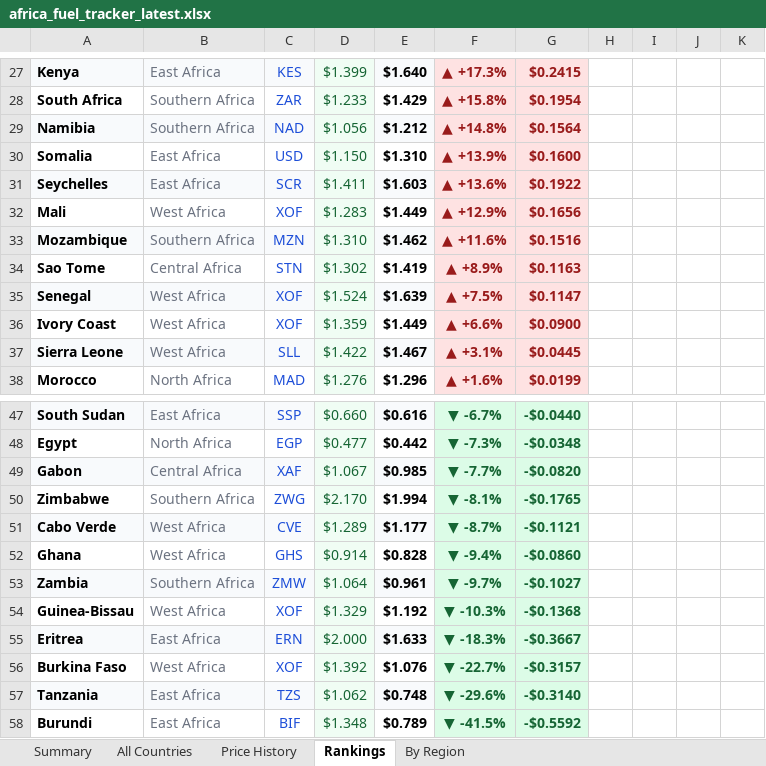
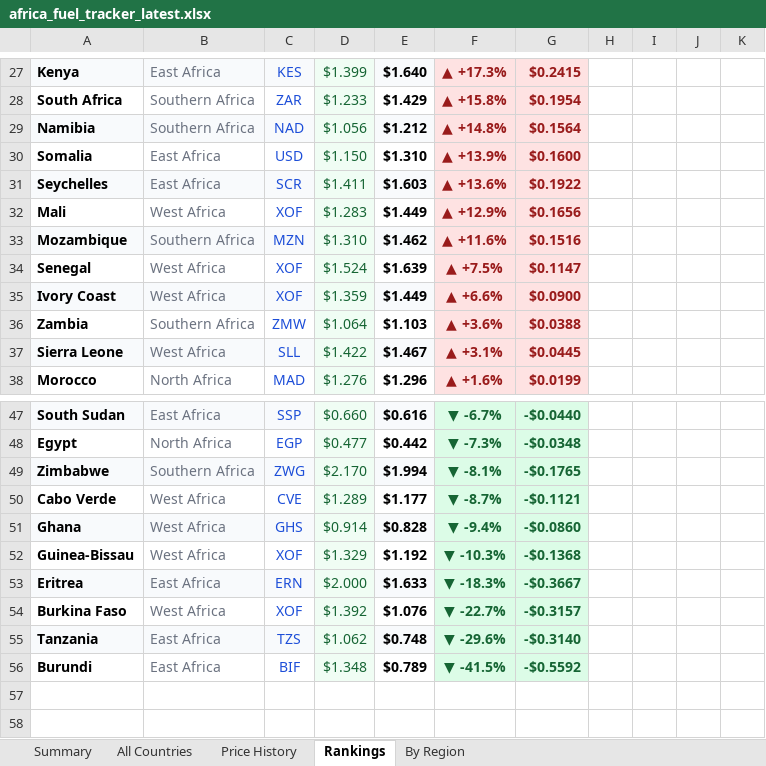
Before and after one commit to Data-Innovation-For-Africa/africa-fuel-tracker, an Excel workbook: africa_fuel_tracker_latest.xlsx, sheet Rankings, drawn as a sheet; only a part is shown, gaps mark what is left out; values as stored, in another font and other column widths than the file's, no borders; removed rows and columns are numbered as before the commit, all else as after; the diff names each change by its address in the sheet, - before the commit and + after, or states it on an @@ line.

```diff
--- a/africa_fuel_tracker_latest.xlsx (sheet Rankings)
+++ b/africa_fuel_tracker_latest.xlsx (sheet Rankings)
-row 34: Sao Tome | Central Africa | STN | $1.302 | $1.419 | ▲ +8.9% | $0.1163
-A34:C34 fill: #F8FAFC
+A34:C34 fill: none
-E34 fill: #F8FAFC
+E34 fill: none
-A35:C35 fill: none
+A35:C35 fill: #F8FAFC
-E35 fill: none
+E35 fill: #F8FAFC
+row 36: Zambia | Southern Africa | ZMW | $1.064 | $1.103 | ▲ +3.6% | $0.0388
-row 49: Gabon | Central Africa | XAF | $1.067 | $0.985 | ▼ -7.7% | -$0.0820
-A49:C49 fill: none
+A49:C49 fill: #F8FAFC
-E49 fill: none
+E49 fill: #F8FAFC
-A50:C50 fill: #F8FAFC
+A50:C50 fill: none
-E50 fill: #F8FAFC
+E50 fill: none
-A51:C51 fill: none
+A51:C51 fill: #F8FAFC
-E51 fill: none
+E51 fill: #F8FAFC
-row 53: Zambia | Southern Africa | ZMW | $1.064 | $0.961 | ▼ -9.7% | -$0.1027
```
Also changed, not shown: sheet Price History, sheet By Region, sheet All Countries, sheet Summary, 3 other files.
